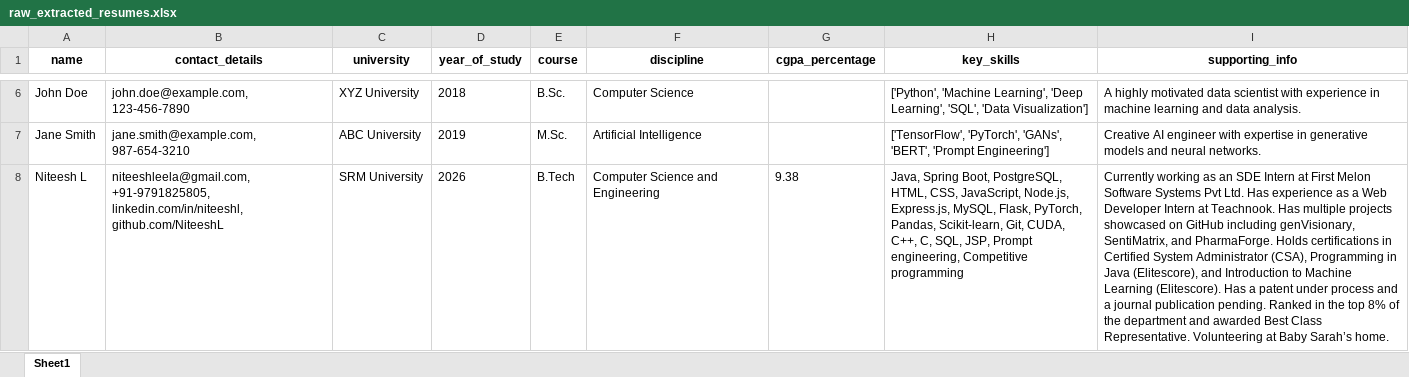
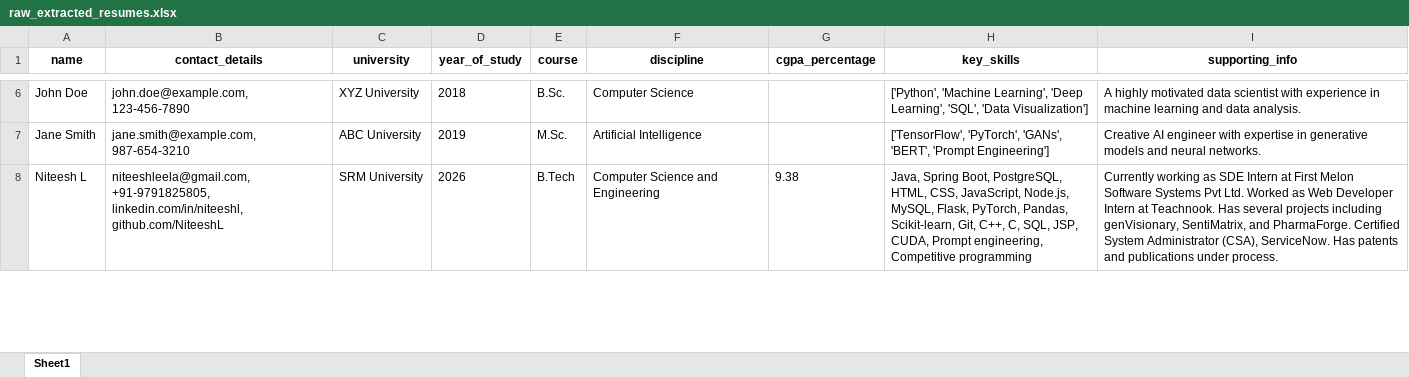
Before and after one commit to NiteeshL/ai-resume-parser, an Excel workbook: raw_extracted_resumes.xlsx, sheet Sheet1, drawn as a sheet; only a part is shown, gaps mark what is left out; values as stored, in another font and other column widths than the file's, no borders; the diff covers the shown part only; the diff names each change by its address in the sheet, - before the commit and + after, or states it on an @@ line.

```diff
--- a/raw_extracted_resumes.xlsx (sheet Sheet1)
+++ b/raw_extracted_resumes.xlsx (sheet Sheet1)
-H8 (key_skills): …JavaScript, Node.js, Express.js, MySQL, Flask, PyTorch, Pandas, Scikit-learn, Git, CUDA, C++, C, SQL, JSP, Prompt engineering,…
+H8 (key_skills): …JavaScript, Node.js, MySQL, Flask, PyTorch, Pandas, Scikit-learn, Git, C++, C, SQL, JSP, CUDA, Prompt engineering,…
-I8 (supporting_info): …working as an SDE Intern at First Melon Software Systems Pvt Ltd. Has experience as a Web Developer Intern at Teachnook. Has multiple projects showcased on GitHub including genVisionary, SentiMatrix, and PharmaForge. Holds certifications in Certified System Administrator (CSA), Programming in Java (Elitescore), and Introduction to Machine Learning (Elitescore). Has a patent under process and a journal publication pending. Ranked in the top 8% of the department and awarded Best Class Representative. Volunteering at Baby Sarah’s home.
+I8 (supporting_info): …working as SDE Intern at First Melon Software Systems Pvt Ltd. Worked as Web Developer Intern at Teachnook. Has several projects including genVisionary, SentiMatrix, and PharmaForge. Certified System Administrator (CSA), ServiceNow. Has patents and publications under process.
```
Also changed, not shown: 4 edited cells elsewhere in this sheet, processed_resumes_with_scores.xlsx, 3 other files.
